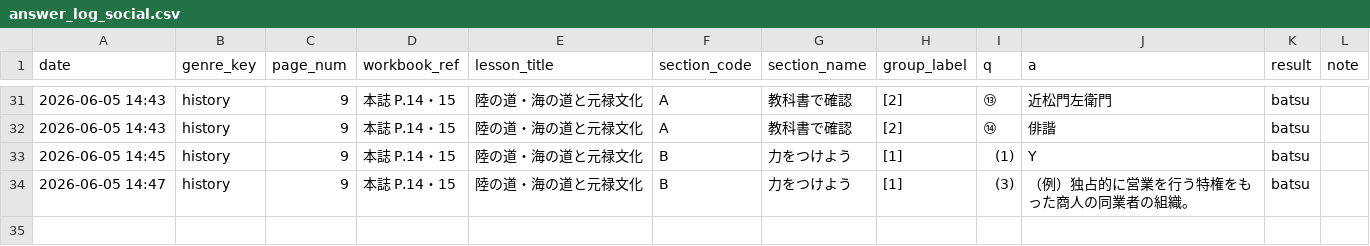
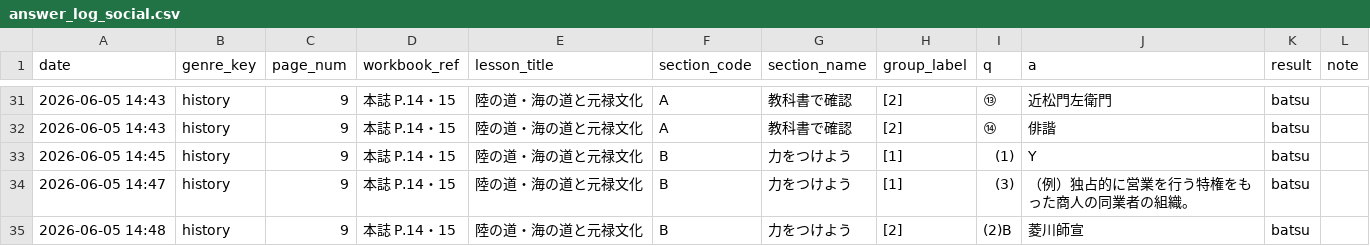
Before and after one commit to rebale-minobe/RIA, a CSV file: data/answer_log_social.csv, drawn as a sheet; only a part is shown, gaps mark what is left out; the diff names each change by its address in the sheet, - before the commit and + after, or states it on an @@ line.

Commit message:
[social] batsu: (2)B

```diff
--- a/data/answer_log_social.csv
+++ b/data/answer_log_social.csv
+row 35: 2026-06-05 14:48 | history | 9 | 本誌 P.14・15 | 陸の道・海の道と元禄文化 | B | 力をつけよう | [2] | (2)B | 菱川師宣 | batsu
```
